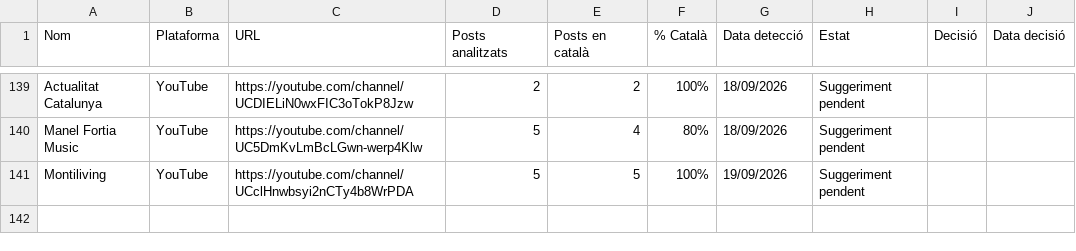
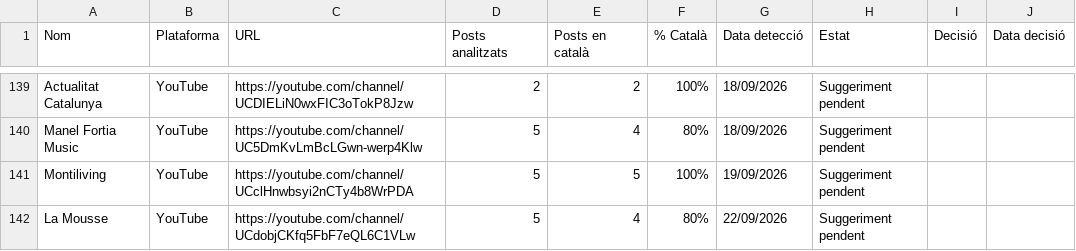
Before and after one commit to gvelez74/llista-recerca, a CSV file: dades/suggeriments.csv, drawn as a sheet; only a part is shown, gaps mark what is left out; the diff names each change by its address in the sheet, - before the commit and + after, or states it on an @@ line.

```diff
--- a/dades/suggeriments.csv
+++ b/dades/suggeriments.csv
+row 142: La Mousse | YouTube | https://youtube.com/channel/UCdobjCKfq5FbF7eQL6C1VLw | 5 | 4 | 80% | 22/09/2026 | Suggeriment pendent
```
